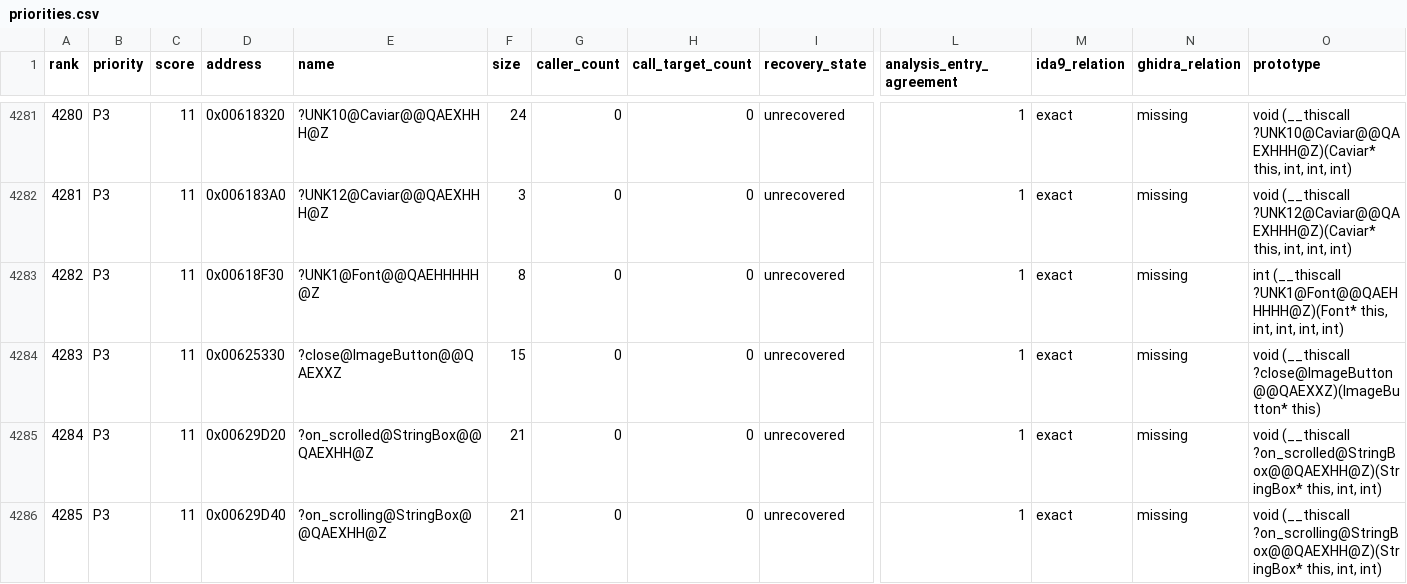
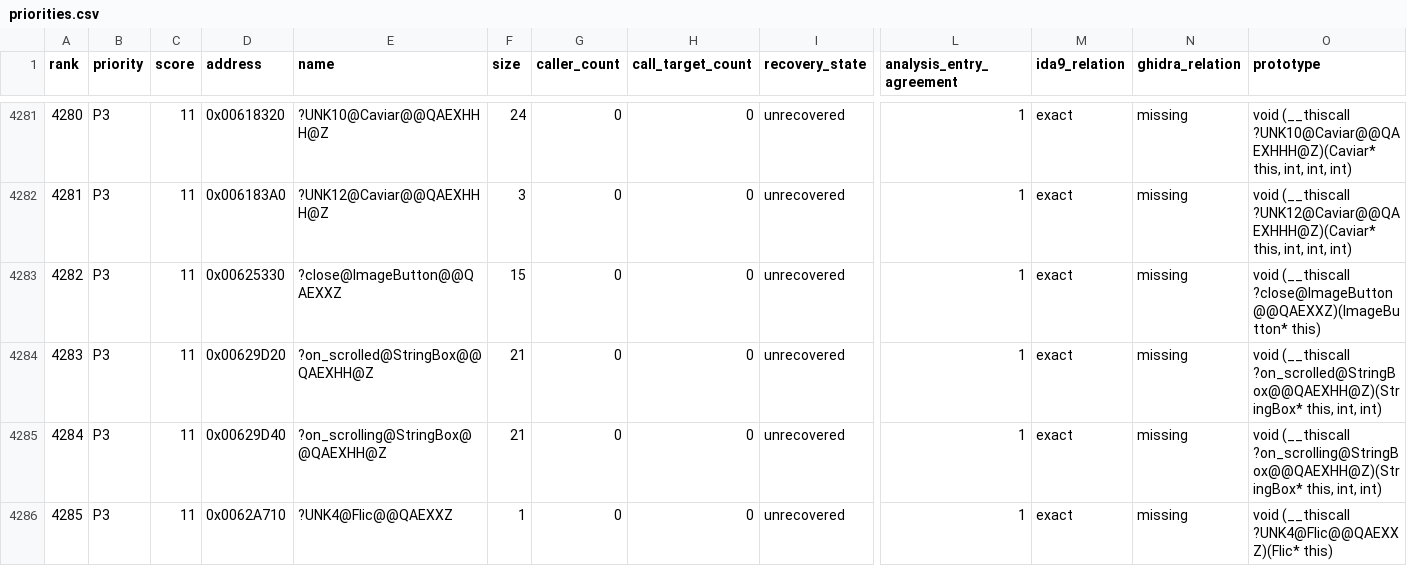
Before and after one commit to fran6co/OpenSMACX, a CSV file: docs/recovery/priorities.csv, drawn as a sheet; only a part is shown, gaps mark what is left out; the shorter side is filled out with more unchanged rows; removed rows and columns are numbered as before the commit, all else as after; rows hold the shown columns only; the diff names each change by its address in the sheet, - before the commit and + after, or states it on an @@ line.

```diff
--- a/docs/recovery/priorities.csv
+++ b/docs/recovery/priorities.csv
-row 4283: 4282 | P3 | 11 | 0x00618F30 | ?UNK1@Font@@QAEHHHHH@Z | 8 | 0 | 0 | unrecovered | 1 | exact | missing | int (__thiscall ?UNK1@Font@@QAEHHHHH@Z)(Font* this, int, int, int, int)
@@ column A (rank) renumbered from row 4283 down @@
```
Also changed, not shown: docs/recovery-redirects.csv, 13 other files.
